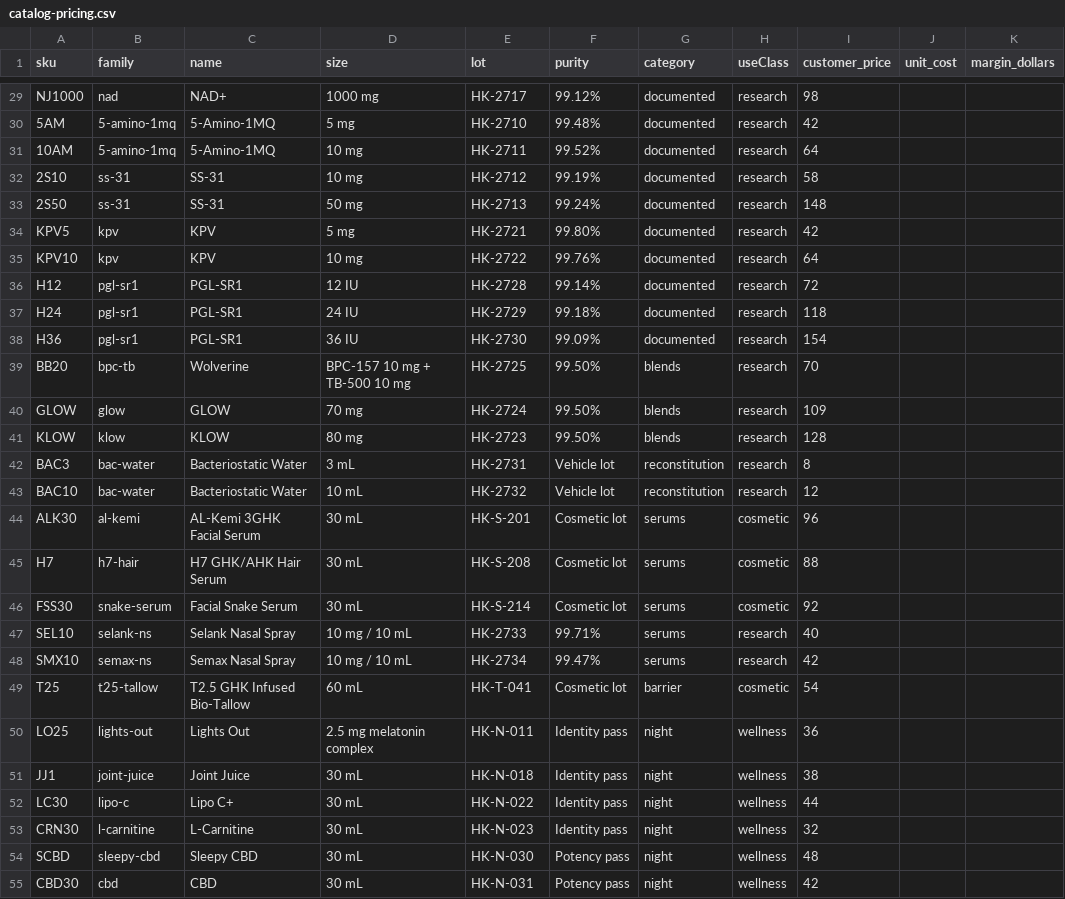
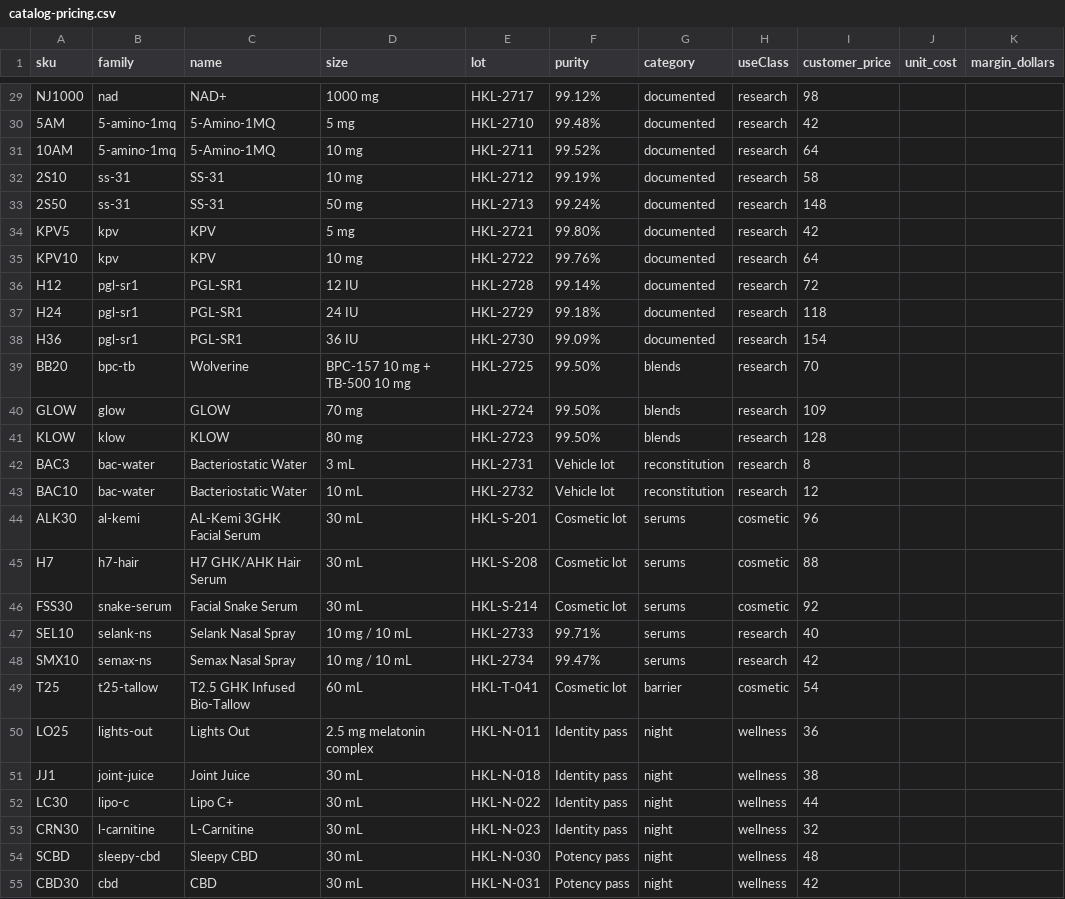
Before and after one commit to mastaryan/Helix-King-Labs, a CSV file: data/catalog-pricing.csv, drawn as a sheet; only a part is shown, gaps mark what is left out; the diff covers the shown part only; the diff names each change by its address in the sheet, - before the commit and + after, or states it on an @@ line.

```diff
--- a/data/catalog-pricing.csv
+++ b/data/catalog-pricing.csv
-E29 (lot): HK-2717
+E29 (lot): HKL-2717
-E30 (lot): HK-2710
+E30 (lot): HKL-2710
-E31 (lot): HK-2711
+E31 (lot): HKL-2711
-E32 (lot): HK-2712
+E32 (lot): HKL-2712
-E33 (lot): HK-2713
+E33 (lot): HKL-2713
-E34 (lot): HK-2721
+E34 (lot): HKL-2721
-E35 (lot): HK-2722
+E35 (lot): HKL-2722
-E36 (lot): HK-2728
+E36 (lot): HKL-2728
-E37 (lot): HK-2729
+E37 (lot): HKL-2729
-E38 (lot): HK-2730
+E38 (lot): HKL-2730
-E39 (lot): HK-2725
+E39 (lot): HKL-2725
-E40 (lot): HK-2724
+E40 (lot): HKL-2724
-E41 (lot): HK-2723
+E41 (lot): HKL-2723
-E42 (lot): HK-2731
+E42 (lot): HKL-2731
-E43 (lot): HK-2732
+E43 (lot): HKL-2732
-E44 (lot): HK-S-201
+E44 (lot): HKL-S-201
-E45 (lot): HK-S-208
+E45 (lot): HKL-S-208
-E46 (lot): HK-S-214
+E46 (lot): HKL-S-214
-E47 (lot): HK-2733
+E47 (lot): HKL-2733
-E48 (lot): HK-2734
+E48 (lot): HKL-2734
-E49 (lot): HK-T-041
+E49 (lot): HKL-T-041
-E50 (lot): HK-N-011
+E50 (lot): HKL-N-011
-E51 (lot): HK-N-018
+E51 (lot): HKL-N-018
-E52 (lot): HK-N-022
+E52 (lot): HKL-N-022
-E53 (lot): HK-N-023
+E53 (lot): HKL-N-023
-E54 (lot): HK-N-030
+E54 (lot): HKL-N-030
-E55 (lot): HK-N-031
+E55 (lot): HKL-N-031
```
Also changed, not shown: 35 edited cells elsewhere in this file, data/inventory.csv, 3 other files.
